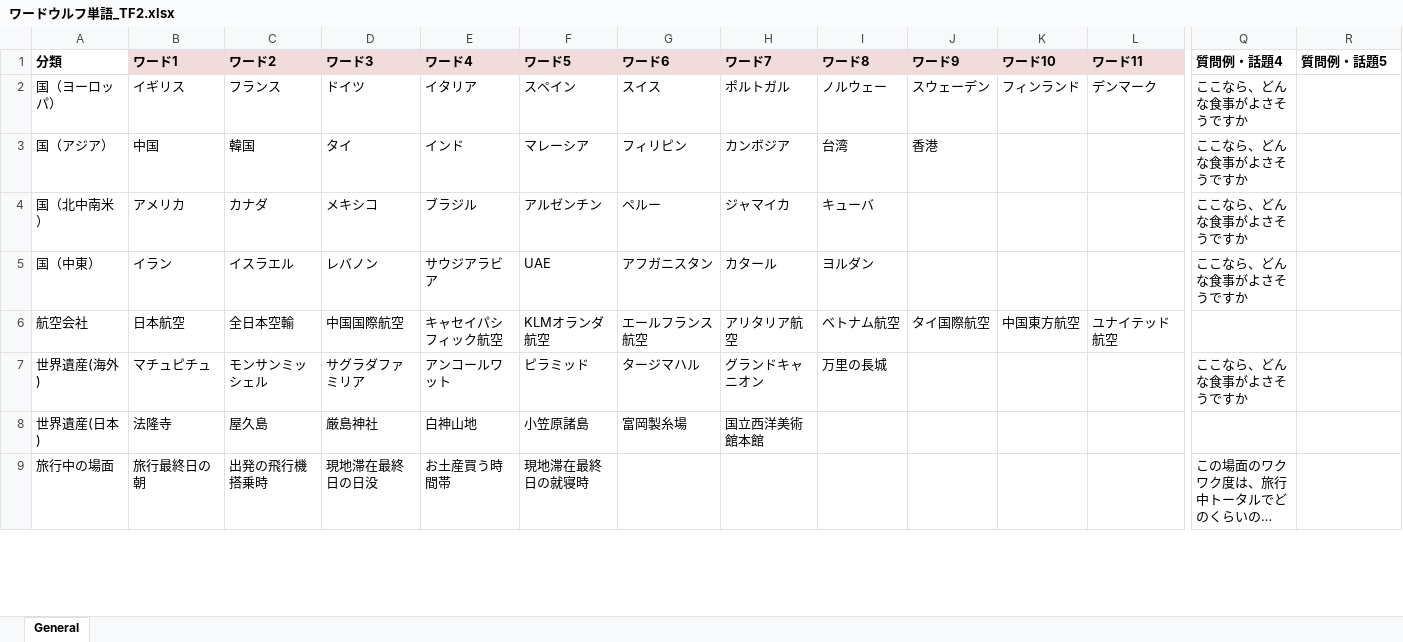
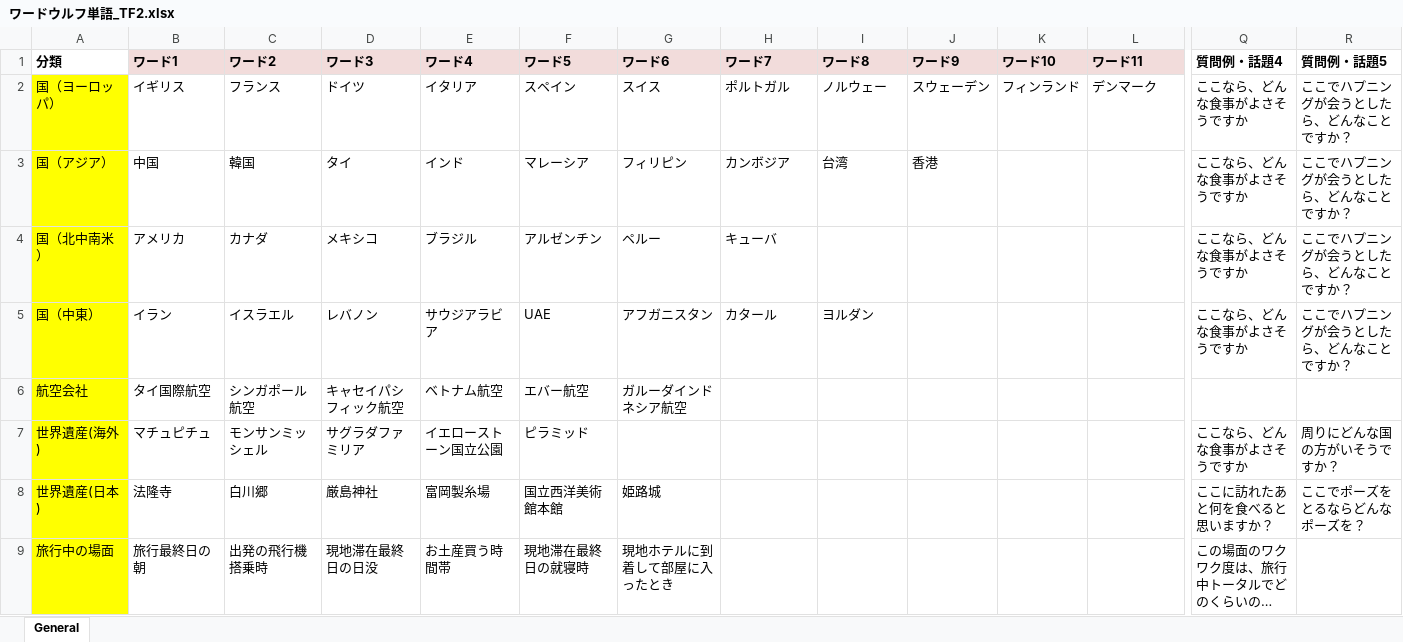
Before and after one commit to HirokiYokoyama0/wordwolf_for_tabi-5, an Excel workbook: ワードウルフ単語_TF2.xlsx, sheet General, drawn as a sheet; only a part is shown, gaps mark what is left out; long unchanged cells end in …; values as stored, in another font and other column widths than the file's, no borders; the diff covers the shown part only; the diff names each change by its address in the sheet, - before the commit and + after, or states it on an @@ line.

```diff
--- a/ワードウルフ単語_TF2.xlsx (sheet General)
+++ b/ワードウルフ単語_TF2.xlsx (sheet General)
-A2:A9 fill: none
+A2:A9 fill: #FFFF00
-R2:R5 (質問例・話題5): (empty)
+R2:R5 (質問例・話題5): ここでハプニングが会うとしたら、どんなことですか？
-H4 (ワード7): ジャマイカ
+H4 (ワード7): キューバ
-I4 (ワード8): キューバ
+I4 (ワード8): (empty)
-B6 (ワード1): 日本航空
+B6 (ワード1): タイ国際航空
-C6 (ワード2): 全日本空輸
+C6 (ワード2): シンガポール航空
-D6 (ワード3): 中国国際航空
+D6 (ワード3): キャセイパシフィック航空
-E6 (ワード4): キャセイパシフィック航空
+E6 (ワード4): ベトナム航空
-F6 (ワード5): KLMオランダ航空
+F6 (ワード5): エバー航空
-G6 (ワード6): エールフランス航空
+G6 (ワード6): ガルーダインドネシア航空
-H6 (ワード7): アリタリア航空
+H6 (ワード7): (empty)
-I6 (ワード8): ベトナム航空
+I6 (ワード8): (empty)
-J6 (ワード9): タイ国際航空
+J6 (ワード9): (empty)
-K6 (ワード10): 中国東方航空
+K6 (ワード10): (empty)
-L6 (ワード11): ユナイテッド航空
+L6 (ワード11): (empty)
-E7 (ワード4): アンコールワット
+E7 (ワード4): イエローストーン国立公園
-G7 (ワード6): タージマハル
+G7 (ワード6): (empty)
-H7 (ワード7): グランドキャニオン
+H7 (ワード7): (empty)
-I7 (ワード8): 万里の長城
+I7 (ワード8): (empty)
-R7 (質問例・話題5): (empty)
+R7 (質問例・話題5): 周りにどんな国の方がいそうですか？
-C8 (ワード2): 屋久島
+C8 (ワード2): 白川郷
-E8 (ワード4): 白神山地
+E8 (ワード4): 富岡製糸場
-F8 (ワード5): 小笠原諸島
+F8 (ワード5): 国立西洋美術館本館
-G8 (ワード6): 富岡製糸場
+G8 (ワード6): 姫路城
-H8 (ワード7): 国立西洋美術館本館
+H8 (ワード7): (empty)
-Q8 (質問例・話題4): (empty)
+Q8 (質問例・話題4): ここに訪れたあと何を食べると思いますか？
-R8 (質問例・話題5): (empty)
+R8 (質問例・話題5): ここでポーズをとるならどんなポーズを？
-G9 (ワード6): (empty)
+G9 (ワード6): 現地ホテルに到着して部屋に入ったとき
```
Also changed, not shown: 8 removed rows, 36 edited cells and cell formats elsewhere in this sheet, 5 other files.
